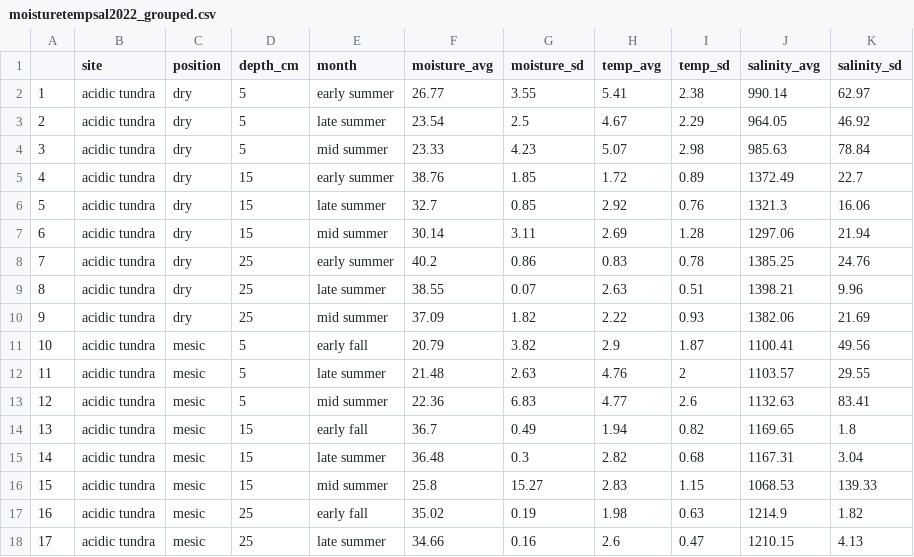
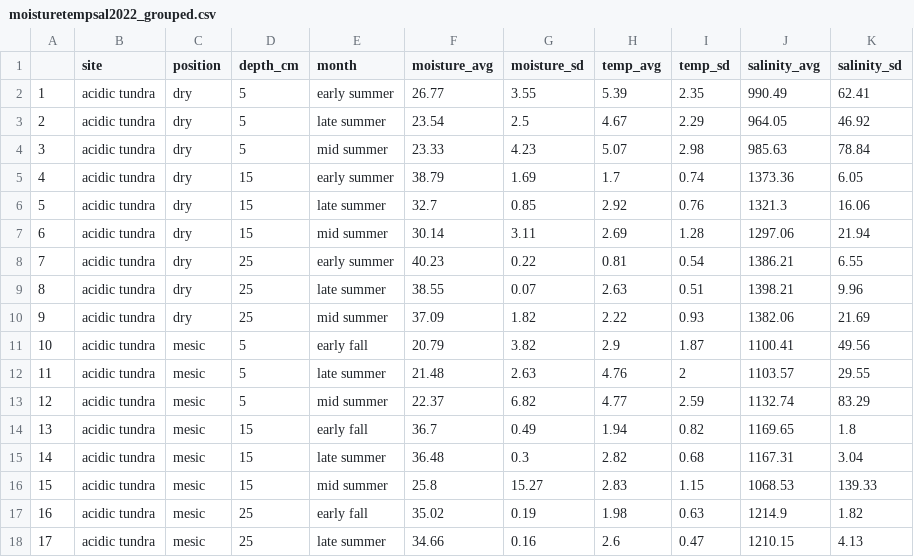
Before and after one commit to Erin-Rooney/PhIr_redox, a CSV file: modeling-data-output-files/moisturetempsal2022_grouped.csv, drawn as a sheet; only a part is shown; the diff covers the shown part only.

```diff
--- a/modeling-data-output-files/moisturetempsal2022_grouped.csv
+++ b/modeling-data-output-files/moisturetempsal2022_grouped.csv
@@ -1,9 +1,9 @@
 "","site","position","depth_cm","month","moisture_avg","moisture_sd","temp_avg","temp_sd","salinity_avg","salinity_sd"
-"1","acidic tundra","dry",5,"early summer",26.77,3.55,5.41,2.38,990.14,62.97
+"1","acidic tundra","dry",5,"early summer",26.77,3.55,5.39,2.35,990.49,62.41
 "2","acidic tundra","dry",5,"late summer",23.54,2.5,4.67,2.29,964.05,46.92
 "3","acidic tundra","dry",5,"mid summer",23.33,4.23,5.07,2.98,985.63,78.84
-"4","acidic tundra","dry",15,"early summer",38.76,1.85,1.72,0.89,1372.49,22.7
+"4","acidic tundra","dry",15,"early summer",38.79,1.69,1.7,0.74,1373.36,6.05
 "5","acidic tundra","dry",15,"late summer",32.7,0.85,2.92,0.76,1321.3,16.06
 "6","acidic tundra","dry",15,"mid summer",30.14,3.11,2.69,1.28,1297.06,21.94
-"7","acidic tundra","dry",25,"early summer",40.2,0.86,0.83,0.78,1385.25,24.76
+"7","acidic tundra","dry",25,"early summer",40.23,0.22,0.81,0.54,1386.21,6.55
 "8","acidic tundra","dry",25,"late summer",38.55,0.07,2.63,0.51,1398.21,9.96
@@ -12,3 +12,3 @@
 "11","acidic tundra","mesic",5,"late summer",21.48,2.63,4.76,2,1103.57,29.55
-"12","acidic tundra","mesic",5,"mid summer",22.36,6.83,4.77,2.6,1132.63,83.41
+"12","acidic tundra","mesic",5,"mid summer",22.37,6.82,4.77,2.59,1132.74,83.29
 "13","acidic tundra","mesic",15,"early fall",36.7,0.49,1.94,0.82,1169.65,1.8
```
Also changed, not shown: 19 edited cells elsewhere in this file, modeling-data-output-files/moisturetempsal2021_grouped.csv, modeling-data-output-files/redox_grouped_2021.csv, 42 other files.
